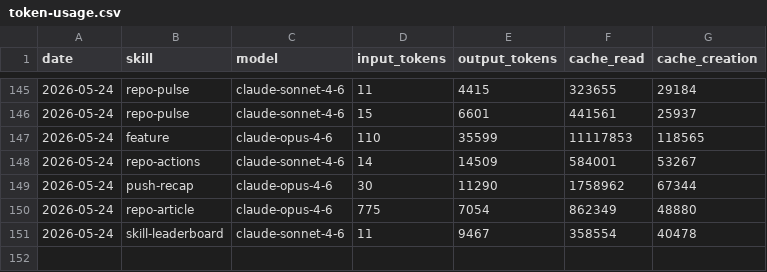
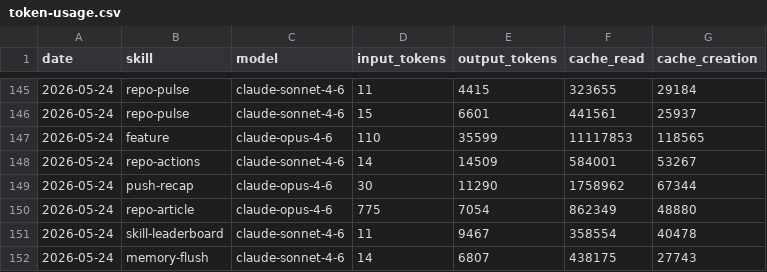
Before and after one commit to AITOBIAS04/miroshark-aeon, a CSV file: memory/token-usage.csv, drawn as a sheet; only a part is shown, gaps mark what is left out.

Commit message:
chore(memory-flush): auto-commit 2026-05-24

```diff
--- a/memory/token-usage.csv
+++ b/memory/token-usage.csv
@@ -151 +151,2 @@ date,skill,model,input_tokens,output_tokens,cache_read,cache_creation
 2026-05-24,skill-leaderboard,claude-sonnet-4-6,11,9467,358554,40478
+2026-05-24,memory-flush,claude-sonnet-4-6,14,6807,438175,27743
```
Also changed, not shown: 3 other files.
